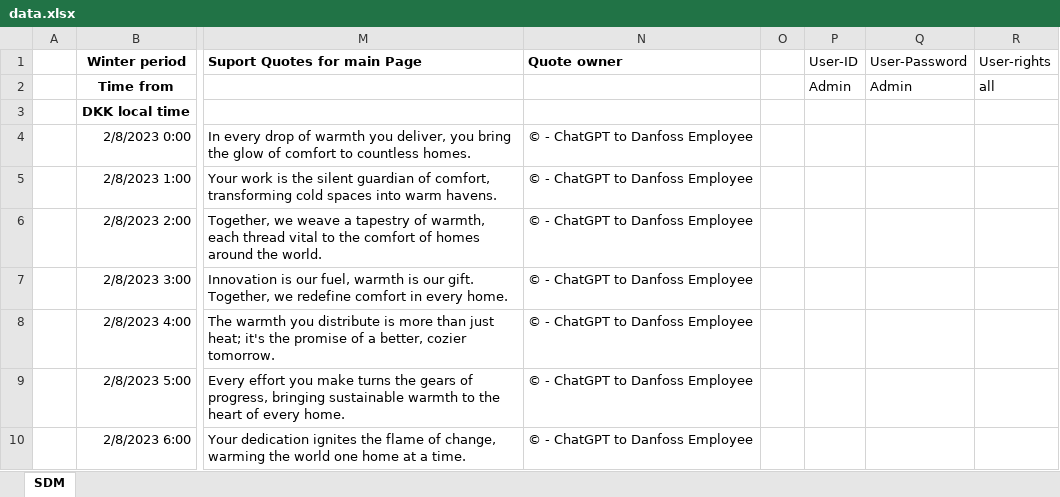
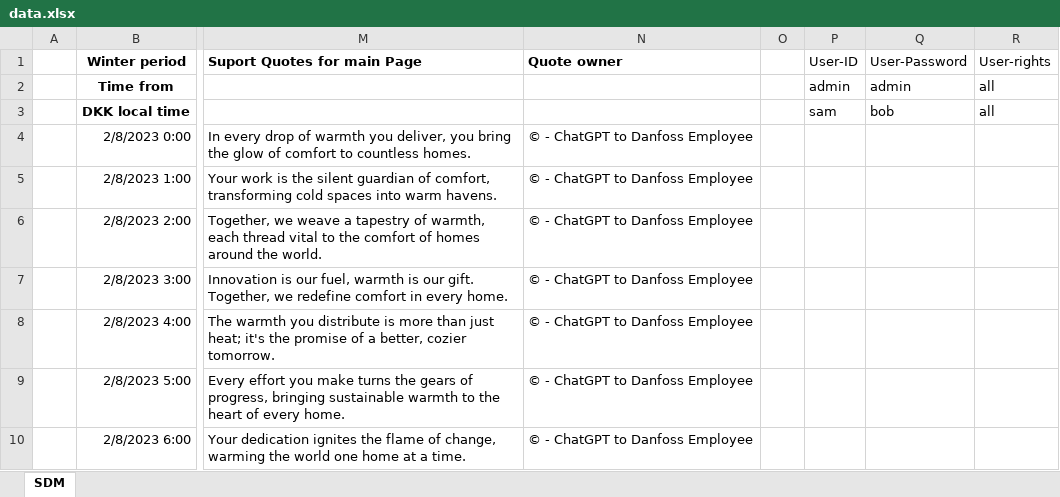
Before and after one commit to sam223221/smesterProjectSW2, an Excel workbook: Danfoss Heating system/Assets/data.xlsx, sheet SDM, drawn as a sheet; only a part is shown, gaps mark what is left out; values as stored, in another font and other column widths than the file's, no borders; charts and pictures not drawn; the diff names each change by its address in the sheet, - before the commit and + after, or states it on an @@ line.

```diff
--- a/Danfoss Heating system/Assets/data.xlsx (sheet SDM)
+++ b/Danfoss Heating system/Assets/data.xlsx (sheet SDM)
-P2 (User-ID): Admin
+P2 (User-ID): admin
-Q2 (User-Password): Admin
+Q2 (User-Password): admin
-P3 (User-ID): (empty)
+P3 (User-ID): sam
-Q3 (User-Password): (empty)
+Q3 (User-Password): bob
-R3 (User-rights): (empty)
+R3 (User-rights): all
```
Also changed, not shown: 13 other files.
